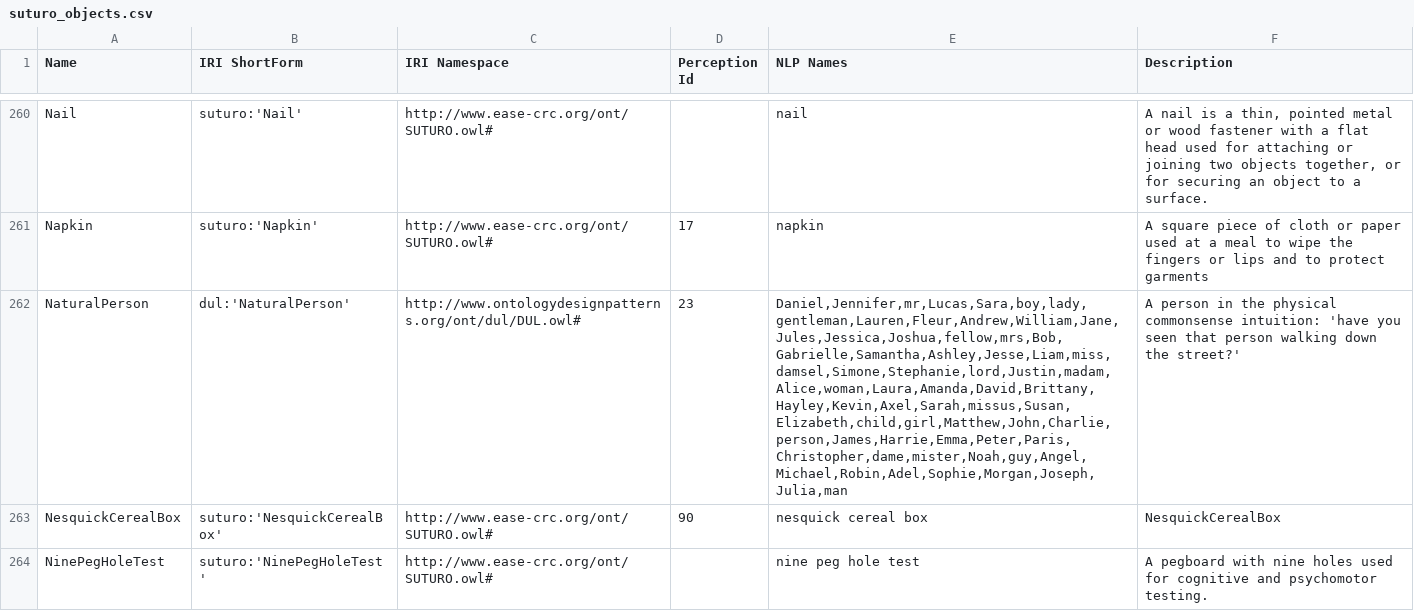
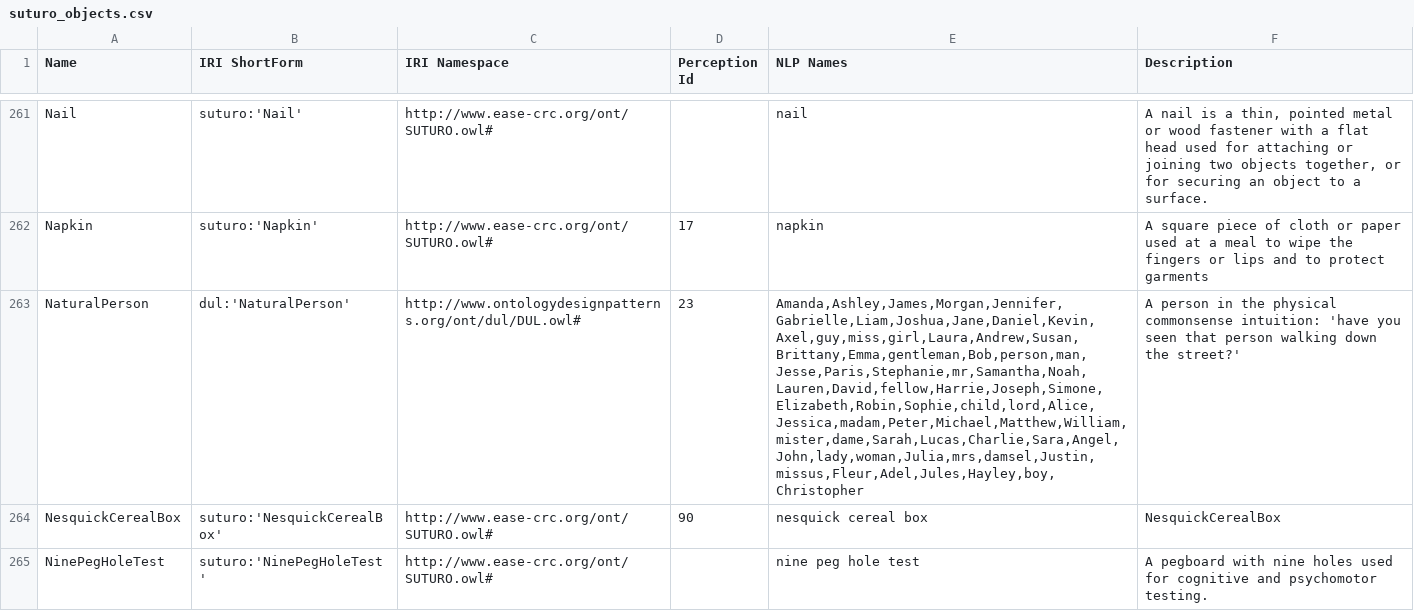
Before and after one commit to SUTURO/suturo_knowledge, a CSV file: docs/objects/owl2anything/output/suturo_objects.csv, drawn as a sheet; only a part is shown, gaps mark what is left out; addresses are those after the commit; the diff covers the shown part only; the diff names each change by its address in the sheet, - before the commit and + after, or states it on an @@ line.

```diff
--- a/docs/objects/owl2anything/output/suturo_objects.csv
+++ b/docs/objects/owl2anything/output/suturo_objects.csv
-E263 (NLP Names): Daniel,Jennifer,mr,Lucas,Sara,boy,lady,gentleman,Lauren,Fleur,Andrew,William,Jane,Jules,Jessica,Joshua,fellow,mrs,Bob,Gabrielle,Samantha,Ashley,Jesse,Liam,miss,damsel,Simone,Stephanie,lord,Justin,madam,Alice,woman,Laura,Amanda,David,Brittany,Hayley,Kevin,Axel,Sarah,missus,Susan,Elizabeth,child,girl,Matthew,John,Charlie,person,James,Harrie,Emma,Peter,Paris,Christopher,dame,mister,Noah,guy,Angel,Michael,Robin,Adel,Sophie,Morgan,Joseph,Julia,man
+E263 (NLP Names): Amanda,Ashley,James,Morgan,Jennifer,Gabrielle,Liam,Joshua,Jane,Daniel,Kevin,Axel,guy,miss,girl,Laura,Andrew,Susan,Brittany,Emma,gentleman,Bob,person,man,Jesse,Paris,Stephanie,mr,Samantha,Noah,Lauren,David,fellow,Harrie,Joseph,Simone,Elizabeth,Robin,Sophie,child,lord,Alice,Jessica,madam,Peter,Michael,Matthew,William,mister,dame,Sarah,Lucas,Charlie,Sara,Angel,John,lady,woman,Julia,mrs,damsel,Justin,missus,Fleur,Adel,Jules,Hayley,boy,Christopher
```
Also changed, not shown: 2 added rows and 3 edited cells elsewhere in this file, 2 other files.
